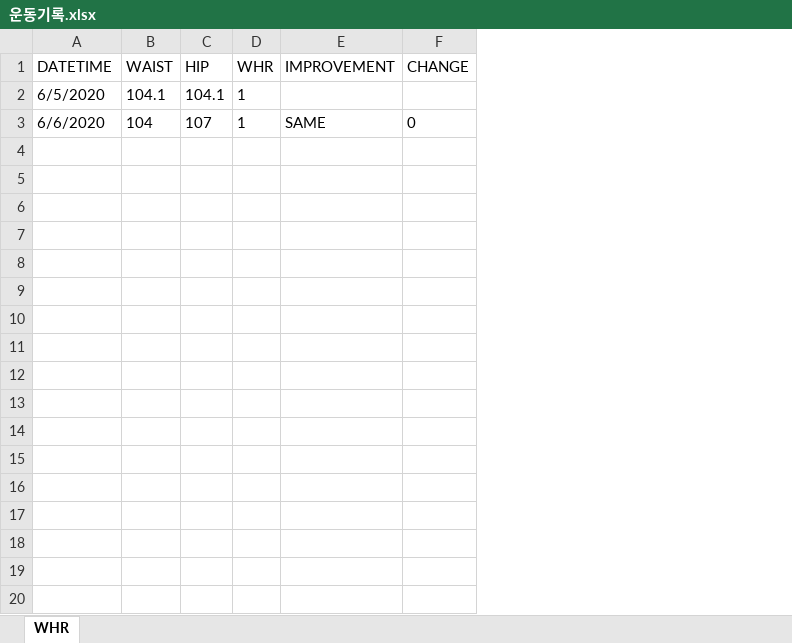
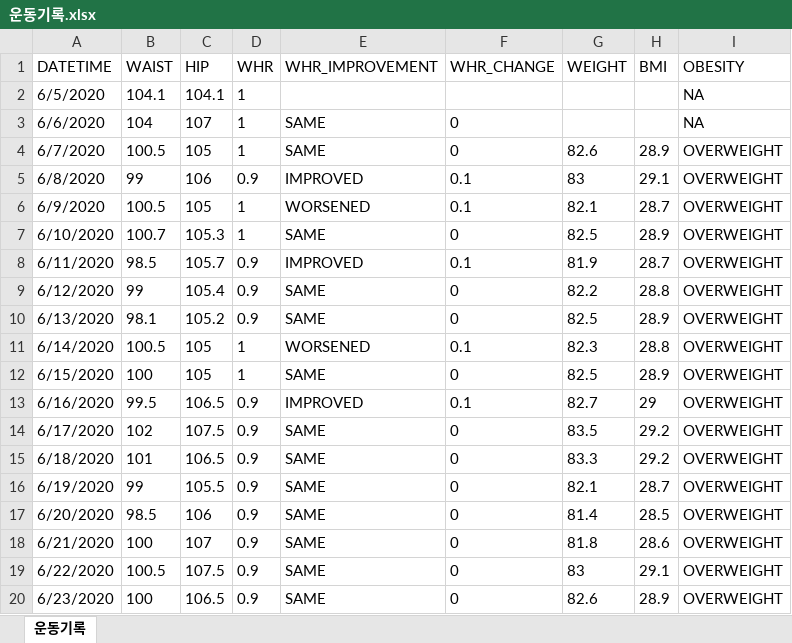
Before and after one commit to henry7646/coding-practice, an Excel workbook: SQL/PLSQL/운동기록.xlsx, sheet 운동기록, drawn as a sheet; values as stored, in another font and other column widths than the file's, no borders; removed rows and columns are numbered as before the commit, all else as after; the diff names each change by its address in the sheet, - before the commit and + after, or states it on an @@ line.

Commit message:
운동기록 update

```diff
--- a/SQL/PLSQL/운동기록.xlsx (sheet 운동기록)
+++ b/SQL/PLSQL/운동기록.xlsx (sheet 운동기록)
-sheet tab: WHR
+sheet tab: 운동기록
-column E (IMPROVEMENT), row 3: SAME
-column F (CHANGE), row 3: 0
+column E (WHR_IMPROVEMENT), row 3: SAME
+column F (WHR_CHANGE), row 3: 0
+column G (WEIGHT), empty
+column H (BMI), empty
+column I (OBESITY), rows 2-3: NA | NA
+row 4: 6/7/2020 | 100.5 | 105 | 1 | SAME | 0 | 82.6 | 28.9 | OVERWEIGHT
+row 5: 6/8/2020 | 99 | 106 | 0.9 | IMPROVED | 0.1 | 83 | 29.1 | OVERWEIGHT
+row 6: 6/9/2020 | 100.5 | 105 | 1 | WORSENED | 0.1 | 82.1 | 28.7 | OVERWEIGHT
+row 7: 6/10/2020 | 100.7 | 105.3 | 1 | SAME | 0 | 82.5 | 28.9 | OVERWEIGHT
+row 8: 6/11/2020 | 98.5 | 105.7 | 0.9 | IMPROVED | 0.1 | 81.9 | 28.7 | OVERWEIGHT
+row 9: 6/12/2020 | 99 | 105.4 | 0.9 | SAME | 0 | 82.2 | 28.8 | OVERWEIGHT
+row 10: 6/13/2020 | 98.1 | 105.2 | 0.9 | SAME | 0 | 82.5 | 28.9 | OVERWEIGHT
+row 11: 6/14/2020 | 100.5 | 105 | 1 | WORSENED | 0.1 | 82.3 | 28.8 | OVERWEIGHT
+row 12: 6/15/2020 | 100 | 105 | 1 | SAME | 0 | 82.5 | 28.9 | OVERWEIGHT
+row 13: 6/16/2020 | 99.5 | 106.5 | 0.9 | IMPROVED | 0.1 | 82.7 | 29 | OVERWEIGHT
+row 14: 6/17/2020 | 102 | 107.5 | 0.9 | SAME | 0 | 83.5 | 29.2 | OVERWEIGHT
+row 15: 6/18/2020 | 101 | 106.5 | 0.9 | SAME | 0 | 83.3 | 29.2 | OVERWEIGHT
+row 16: 6/19/2020 | 99 | 105.5 | 0.9 | SAME | 0 | 82.1 | 28.7 | OVERWEIGHT
+row 17: 6/20/2020 | 98.5 | 106 | 0.9 | SAME | 0 | 81.4 | 28.5 | OVERWEIGHT
+row 18: 6/21/2020 | 100 | 107 | 0.9 | SAME | 0 | 81.8 | 28.6 | OVERWEIGHT
+row 19: 6/22/2020 | 100.5 | 107.5 | 0.9 | SAME | 0 | 83 | 29.1 | OVERWEIGHT
+row 20: 6/23/2020 | 100 | 106.5 | 0.9 | SAME | 0 | 82.6 | 28.9 | OVERWEIGHT
```
